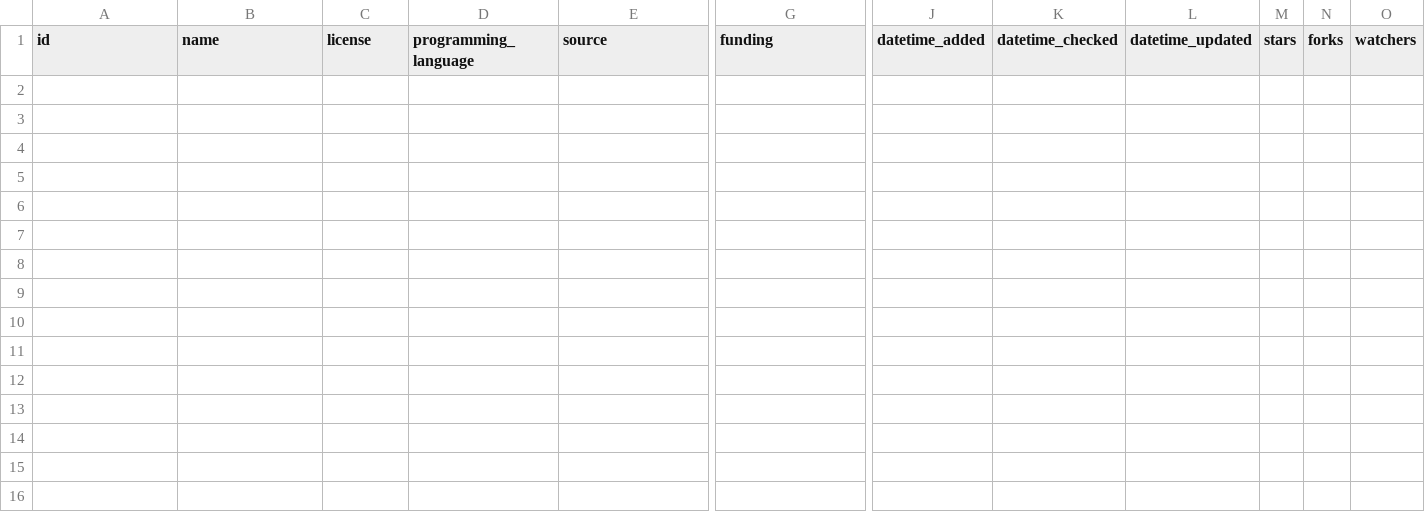
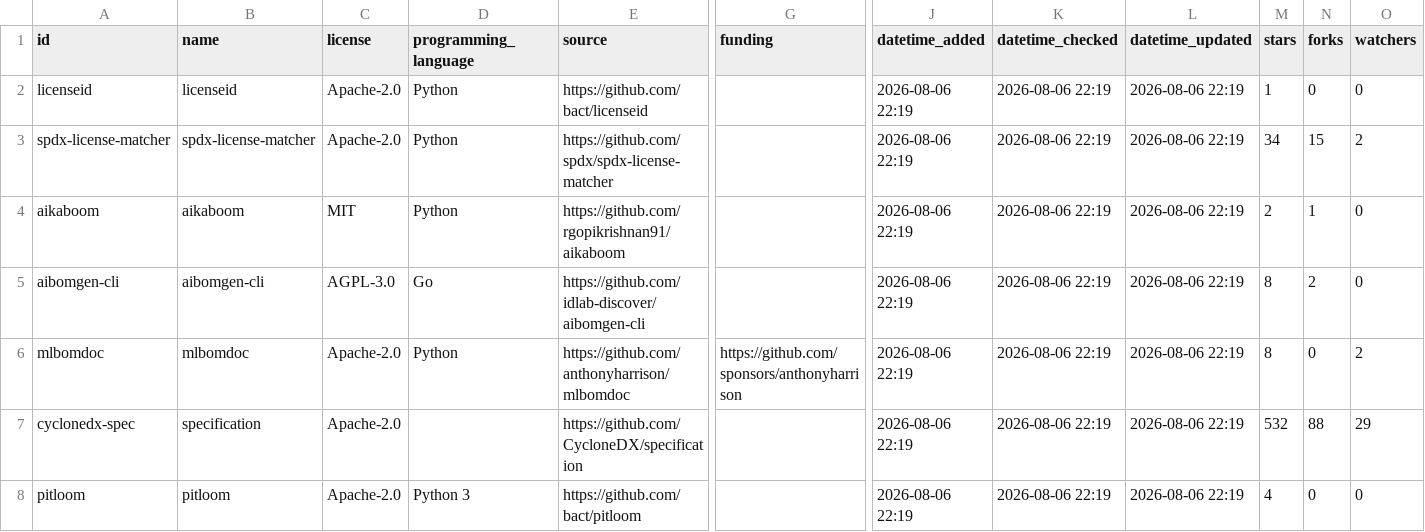
Before and after one commit to bact/opentaig, a CSV file: curation/candidate_tool_metadata.csv, drawn as a sheet; only a part is shown, gaps mark what is left out; rows hold the shown columns only; the diff names each change by its address in the sheet, - before the commit and + after, or states it on an @@ line.

Commit message:
update data
Signed-off-by: Arthit Suriyawongkul <arthit@gmail.com>

```diff
--- a/curation/candidate_tool_metadata.csv
+++ b/curation/candidate_tool_metadata.csv
+row 2: licenseid | licenseid | Apache-2.0 | Python | https://github.com/bact/licenseid |  | 2026-08-06 22:19 | 2026-08-06 22:19 | 2026-08-06 22:19 | 1 | 0 | 0
+row 3: spdx-license-matcher | spdx-license-matcher | Apache-2.0 | Python | https://github.com/spdx/spdx-license-matcher |  | 2026-08-06 22:19 | 2026-08-06 22:19 | 2026-08-06 22:19 | 34 | 15 | 2
+row 4: aikaboom | aikaboom | MIT | Python | https://github.com/rgopikrishnan91/aikaboom |  | 2026-08-06 22:19 | 2026-08-06 22:19 | 2026-08-06 22:19 | 2 | 1 | 0
+row 5: aibomgen-cli | aibomgen-cli | AGPL-3.0 | Go | https://github.com/idlab-discover/aibomgen-cli |  | 2026-08-06 22:19 | 2026-08-06 22:19 | 2026-08-06 22:19 | 8 | 2 | 0
+row 6: mlbomdoc | mlbomdoc | Apache-2.0 | Python | https://github.com/anthonyharrison/mlbomdoc | https://github.com/sponsors/anthonyharrison | 2026-08-06 22:19 | 2026-08-06 22:19 | 2026-08-06 22:19 | 8 | 0 | 2
+row 7: cyclonedx-spec | specification | Apache-2.0 |  | https://github.com/CycloneDX/specification |  | 2026-08-06 22:19 | 2026-08-06 22:19 | 2026-08-06 22:19 | 532 | 88 | 29
+row 8: pitloom | pitloom | Apache-2.0 | Python 3 | https://github.com/bact/pitloom |  | 2026-08-06 22:19 | 2026-08-06 22:19 | 2026-08-06 22:19 | 4 | 0 | 0
```
Also changed, not shown: curation/candidate_tools.csv, curation/state/pass_a_checked.csv, 2 other files.
